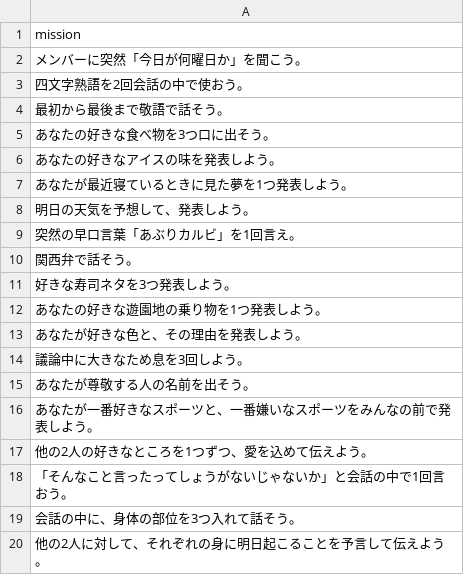
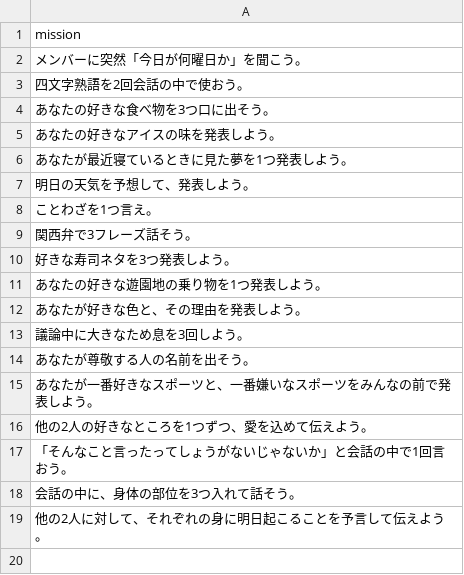
Before and after one commit to wakwakcreate/drink_scripts, a CSV file: easymission.csv, drawn as a sheet.

Commit message:
Update easymission.csv

```diff
--- a/easymission.csv
+++ b/easymission.csv
@@ -3,3 +3,2 @@ mission
 四文字熟語を2回会話の中で使おう。
-最初から最後まで敬語で話そう。
 あなたの好きな食べ物を3つ口に出そう。
@@ -8,4 +7,4 @@ mission
 明日の天気を予想して、発表しよう。
-突然の早口言葉「あぶりカルビ」を1回言え。
-関西弁で話そう。
+ことわざを1つ言え。
+関西弁で3フレーズ話そう。
 好きな寿司ネタを3つ発表しよう。
```
